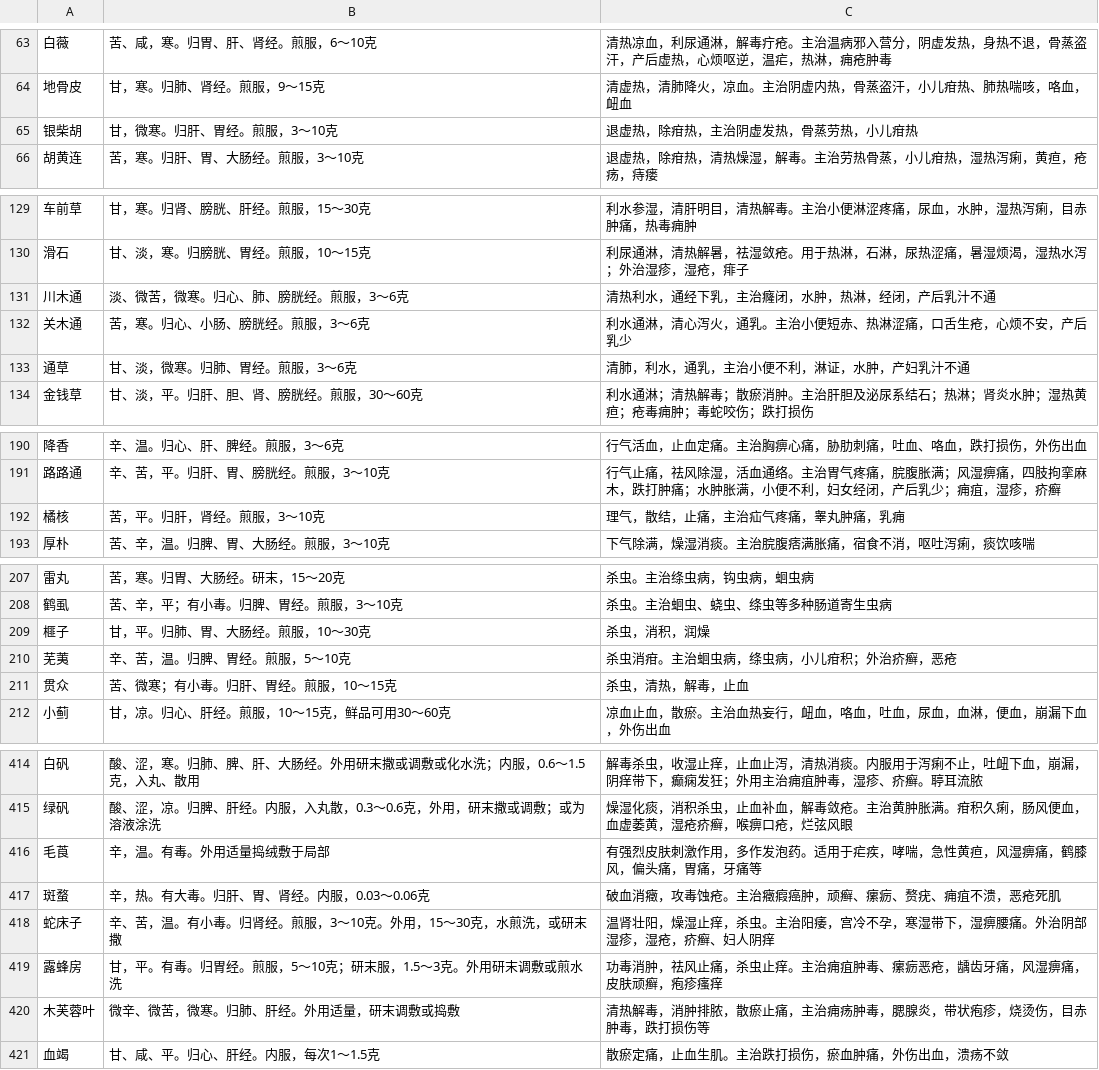
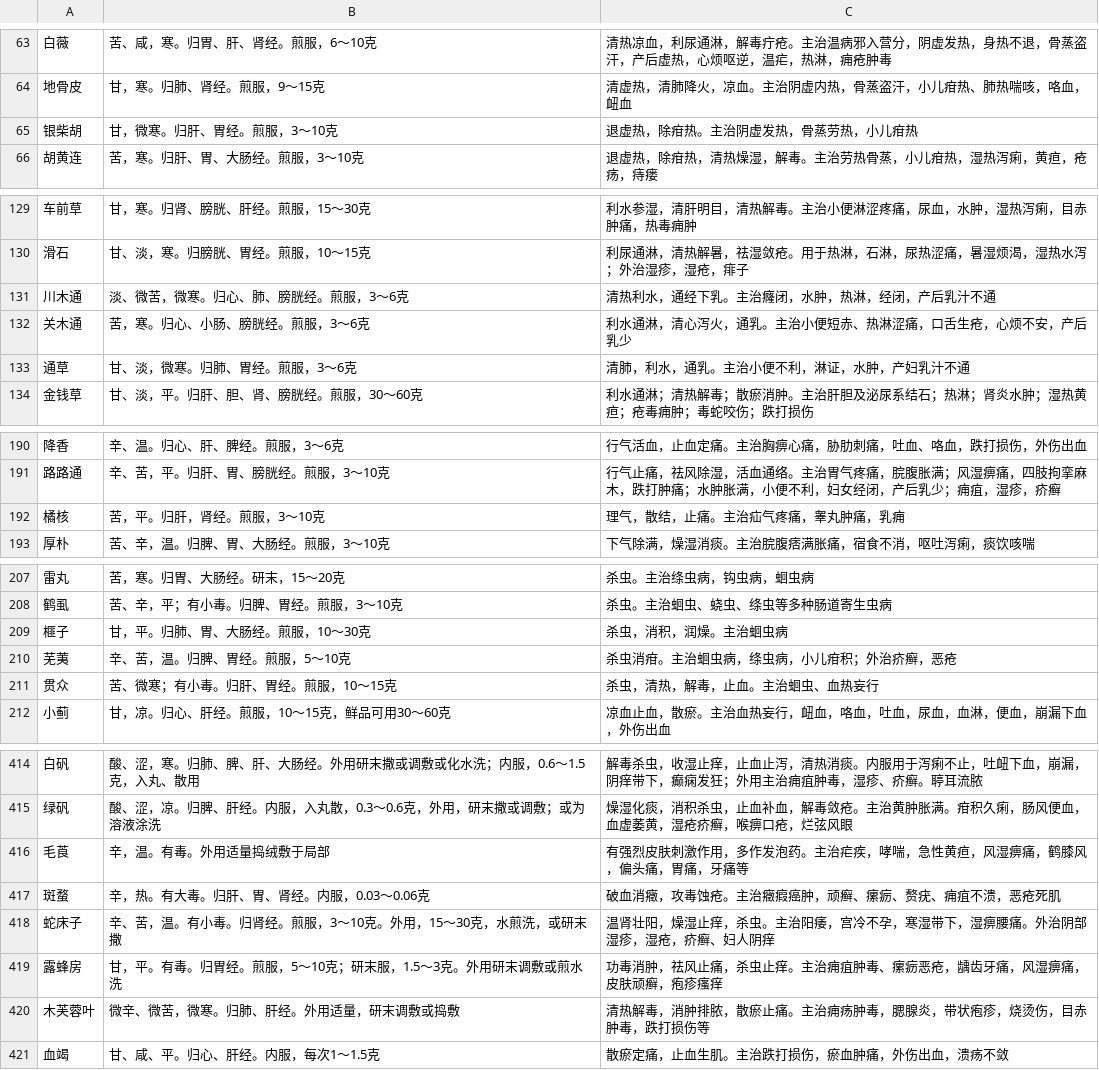
Before and after one commit to MarsPain/Chinese_Medicine, a CSV file: 4and3to2/data_init.csv, drawn as a sheet; only a part is shown, gaps mark what is left out; the diff covers the shown part only; the diff names each change by its address in the sheet, - before the commit and + after, or states it on an @@ line.

```diff
--- a/4and3to2/data_init.csv
+++ b/4and3to2/data_init.csv
-C65: 退虚热，除疳热，主治阴虚发热，骨蒸劳热，小儿疳热
+C65: 退虚热，除疳热。主治阴虚发热，骨蒸劳热，小儿疳热
-C131: 清热利水，通经下乳，主治癃闭，水肿，热淋，经闭，产后乳汁不通
+C131: 清热利水，通经下乳。主治癃闭，水肿，热淋，经闭，产后乳汁不通
-C133: 清肺，利水，通乳，主治小便不利，淋证，水肿，产妇乳汁不通
+C133: 清肺，利水，通乳。主治小便不利，淋证，水肿，产妇乳汁不通
-C192: 理气，散结，止痛，主治疝气疼痛，睾丸肿痛，乳痈
+C192: 理气，散结，止痛。主治疝气疼痛，睾丸肿痛，乳痈
-C209: 杀虫，消积，润燥
+C209: 杀虫，消积，润燥。主治蛔虫病
-C211: 杀虫，清热，解毒，止血
+C211: 杀虫，清热，解毒，止血。主治蛔虫、血热妄行
-C416: …发泡药。适用于疟疾，哮…
+C416: …发泡药。主治疟疾，哮…
-C420: 清热解毒，消肿排脓，散瘀止痛，主治痈疡肿毒，腮腺炎，带状疱疹，烧烫伤，目赤肿毒，跌打损伤等
+C420: 清热解毒，消肿排脓，散瘀止痛。主治痈疡肿毒，腮腺炎，带状疱疹，烧烫伤，目赤肿毒，跌打损伤等
```
Also changed, not shown: 8 edited cells elsewhere in this file, 3 other files.
